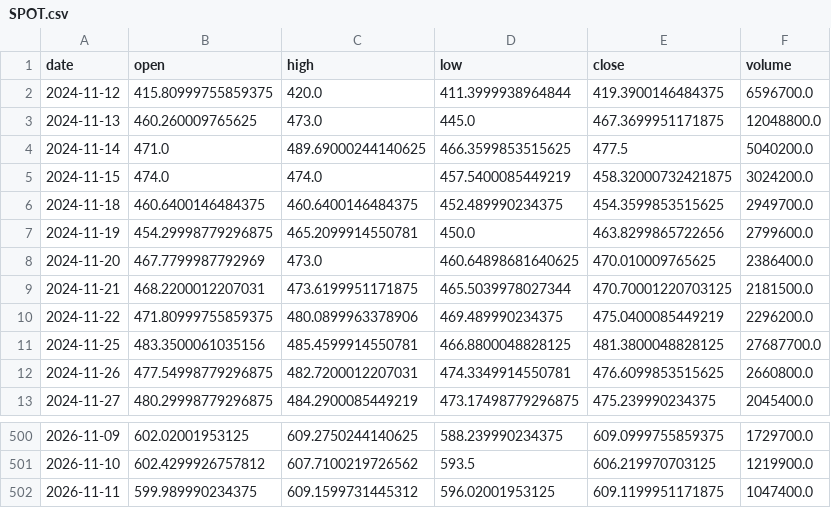
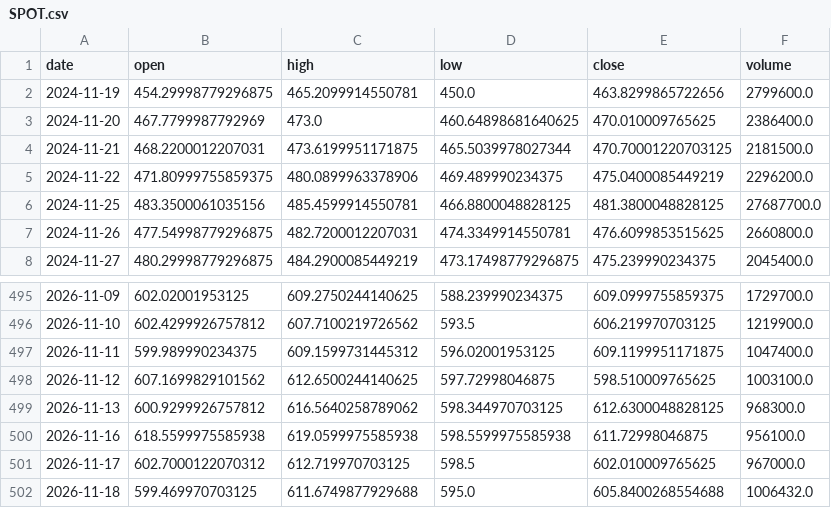
Before and after one commit to DrGonzo95/trading_argentino_colab, a CSV file: radar_byma/cache/origin/SPOT.csv, drawn as a sheet; only a part is shown, gaps mark what is left out.

```diff
--- a/radar_byma/cache/origin/SPOT.csv
+++ b/radar_byma/cache/origin/SPOT.csv
@@ -1,7 +1,2 @@
 date,open,high,low,close,volume
-2024-11-12,415.80999755859375,420.0,411.3999938964844,419.3900146484375,6596700.0
-2024-11-13,460.260009765625,473.0,445.0,467.3699951171875,12048800.0
-2024-11-14,471.0,489.69000244140625,466.3599853515625,477.5,5040200.0
-2024-11-15,474.0,474.0,457.5400085449219,458.32000732421875,3024200.0
-2024-11-18,460.6400146484375,460.6400146484375,452.489990234375,454.3599853515625,2949700.0
 2024-11-19,454.29998779296875,465.2099914550781,450.0,463.8299865722656,2799600.0
@@ -502 +497,6 @@ date,open,high,low,close,volume
 2026-11-11,599.989990234375,609.1599731445312,596.02001953125,609.1199951171875,1047400.0
+2026-11-12,607.1699829101562,612.6500244140625,597.72998046875,598.510009765625,1003100.0
+2026-11-13,600.9299926757812,616.5640258789062,598.344970703125,612.6300048828125,968300.0
+2026-11-16,618.5599975585938,619.0599975585938,598.5599975585938,611.72998046875,956100.0
+2026-11-17,602.7000122070312,612.719970703125,598.5,602.010009765625,967000.0
+2026-11-18,599.469970703125,611.6749877929688,595.0,605.8400268554688,1006432.0
```
Also changed, not shown: radar_byma/cache/origin/AMAT.csv, radar_byma/cache/origin/AVGO.csv, 21 other files.
